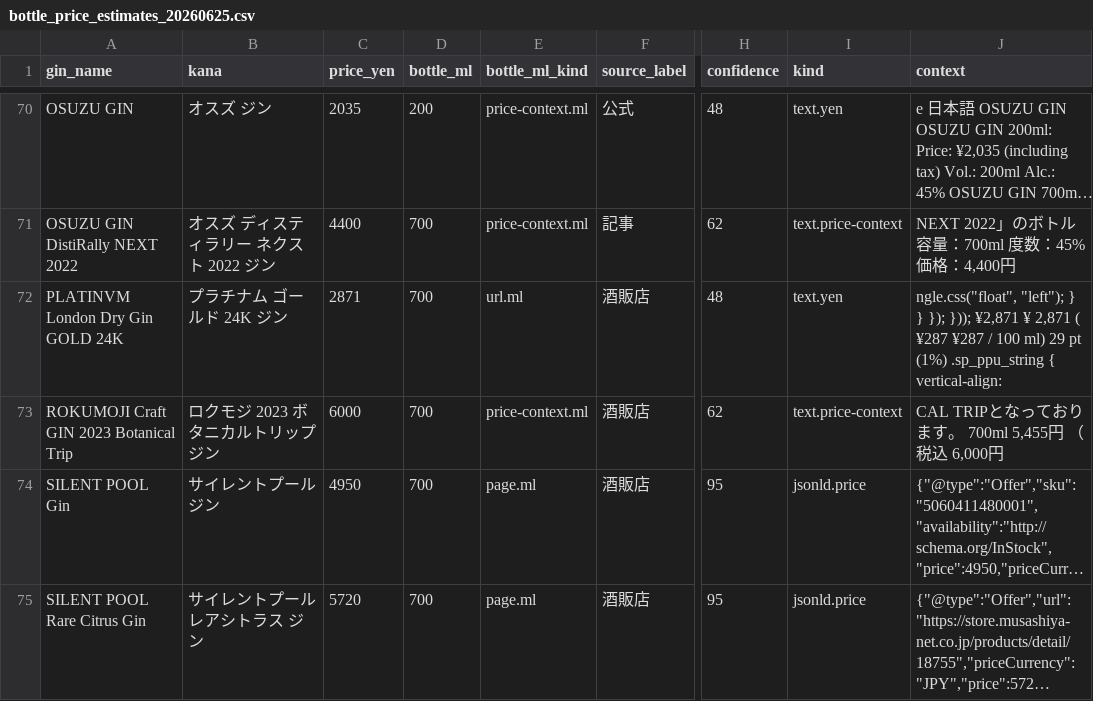
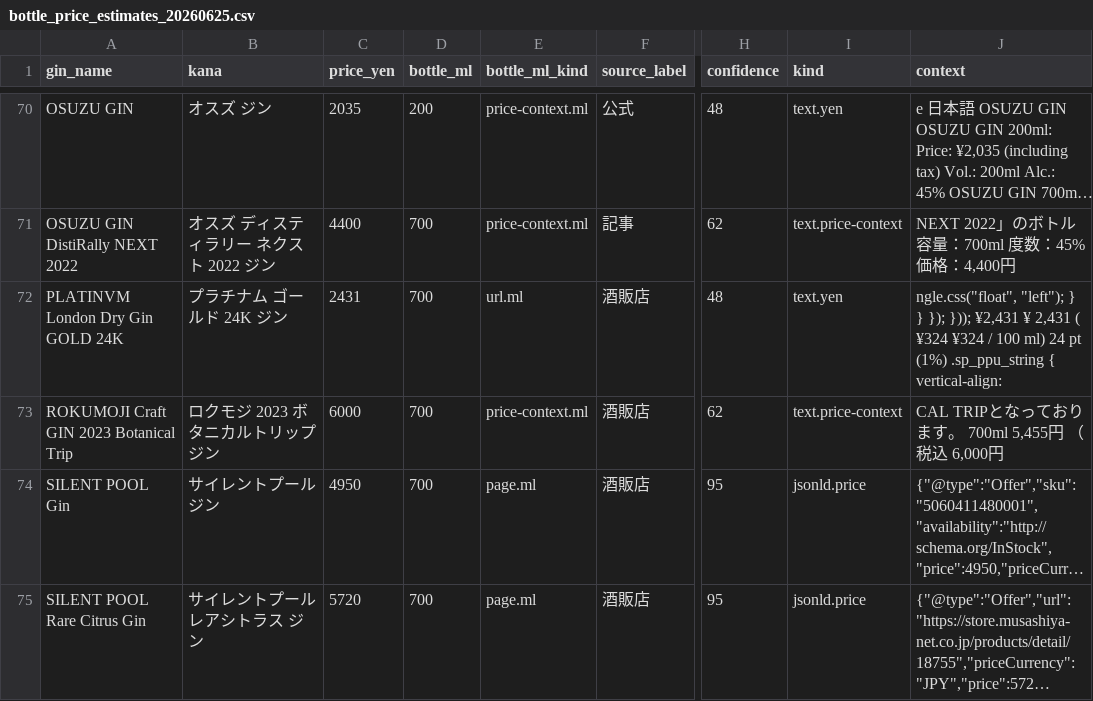
Before and after one commit to Sousuyou/gin-stock, a CSV file: data/bottle_price_estimates_20260625.csv, drawn as a sheet; only a part is shown, gaps mark what is left out; long unchanged cells end in …; the diff names each change by its address in the sheet, - before the commit and + after, or states it on an @@ line.

```diff
--- a/data/bottle_price_estimates_20260625.csv
+++ b/data/bottle_price_estimates_20260625.csv
-C72 (price_yen): 2871
+C72 (price_yen): 2431
-J72 (context): …}); })); ¥2,871 ¥ 2,871 ( ¥287 ¥287 / 100 ml) 29 pt (1%)…
+J72 (context): …}); })); ¥2,431 ¥ 2,431 ( ¥324 ¥324 / 100 ml) 24 pt (1%)…
```
Also changed, not shown: 9 other files.
